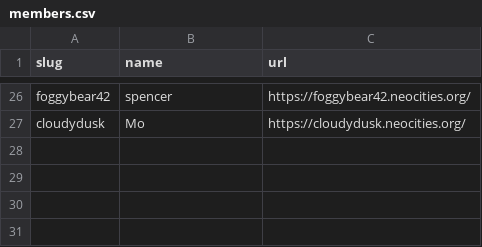
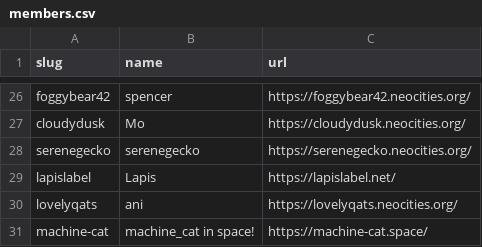
Before and after one commit to manyface5/acingtheinternet, a CSV file: _data/members.csv, drawn as a sheet; only a part is shown, gaps mark what is left out.

Commit message:
Update members.csv

```diff
--- a/_data/members.csv
+++ b/_data/members.csv
@@ -27 +27,5 @@ foggybear42,"spencer",https://foggybear42.neocities.org/
 cloudydusk,"Mo",https://cloudydusk.neocities.org/
+serenegecko,"serenegecko",https://serenegecko.neocities.org/
+lapislabel,"Lapis",https://lapislabel.net/
+lovelyqats,"ani",https://lovelyqats.neocities.org/
+machine-cat,"machine_cat in space!",https://machine-cat.space/
```
